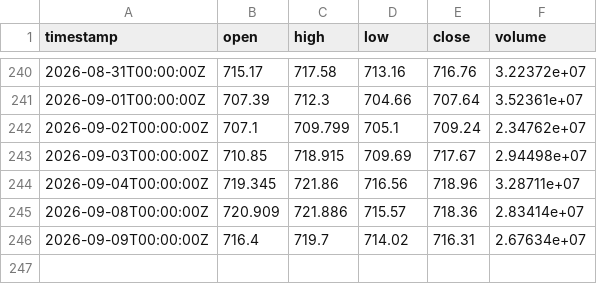
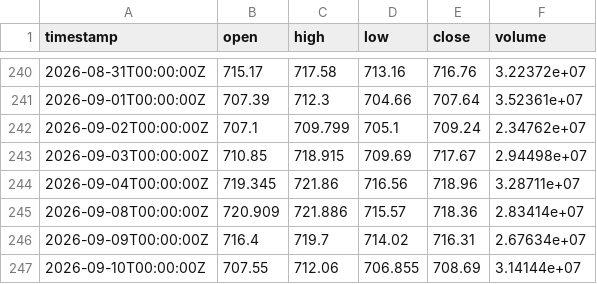
Before and after one commit to jamieee12345/agentic-options-bot, a CSV file: market_data/QQQ_day.csv, drawn as a sheet; only a part is shown, gaps mark what is left out.

```diff
--- a/market_data/QQQ_day.csv
+++ b/market_data/QQQ_day.csv
@@ -246 +246,2 @@ timestamp,open,high,low,close,volume
 2026-09-09T00:00:00Z,716.4,719.7,714.02,716.31,2.67634e+07
+2026-09-10T00:00:00Z,707.55,712.06,706.855,708.69,3.14144e+07
```
Also changed, not shown: market_data/AAPL_day.csv, market_data/AMD_day.csv, 10 other files.
